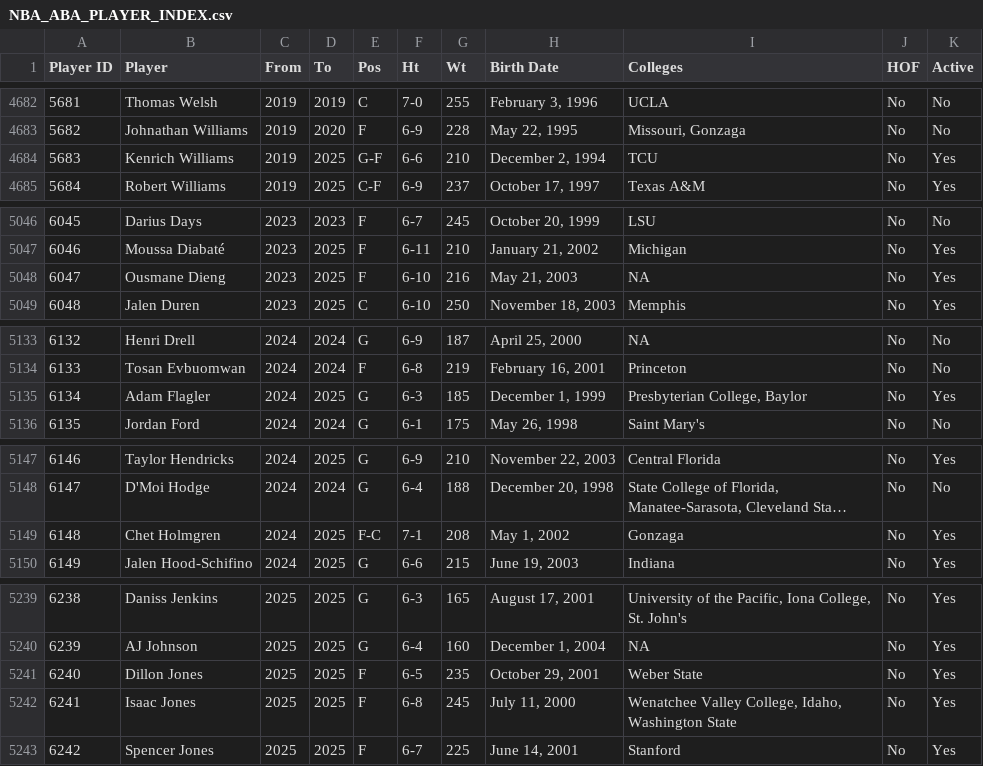
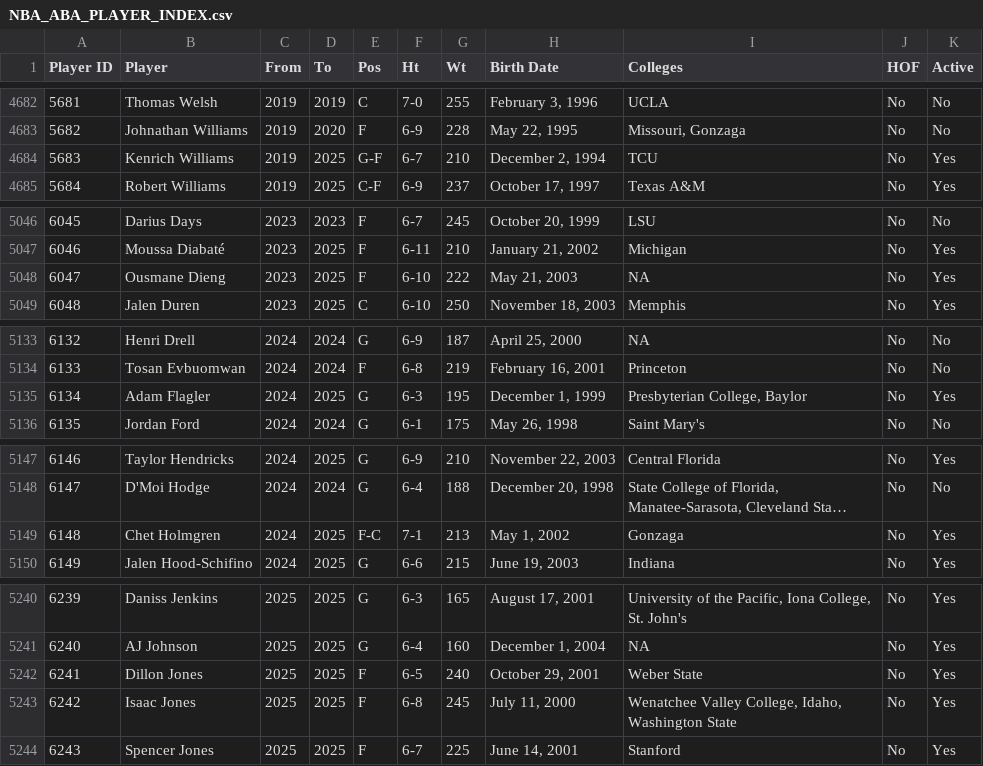
Before and after one commit to djvn2002/Basketball_Database, a CSV file: MISCELLANEOUS/NBA_ABA_PLAYER_INDEX.csv, drawn as a sheet; only a part is shown, gaps mark what is left out; long unchanged cells end in …; addresses are those after the commit; the diff covers the shown part only; the diff names each change by its address in the sheet, - before the commit and + after, or states it on an @@ line.

```diff
--- a/MISCELLANEOUS/NBA_ABA_PLAYER_INDEX.csv
+++ b/MISCELLANEOUS/NBA_ABA_PLAYER_INDEX.csv
-F4684 (Ht): 6-6
+F4684 (Ht): 6-7
-G5048 (Wt): 216
+G5048 (Wt): 222
-G5135 (Wt): 185
+G5135 (Wt): 195
-G5149 (Wt): 208
+G5149 (Wt): 213
@@ column A (Player ID) renumbered from row 5217 down @@
-G5242 (Wt): 235
+G5242 (Wt): 240
```
Also changed, not shown: 1 added row and 21 edited cells elsewhere in this file, 1 other file.
